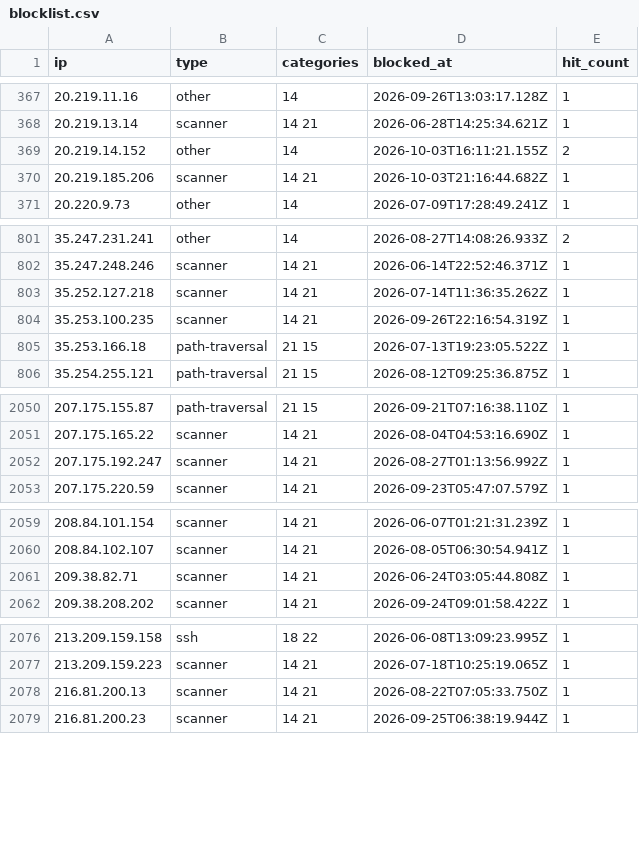
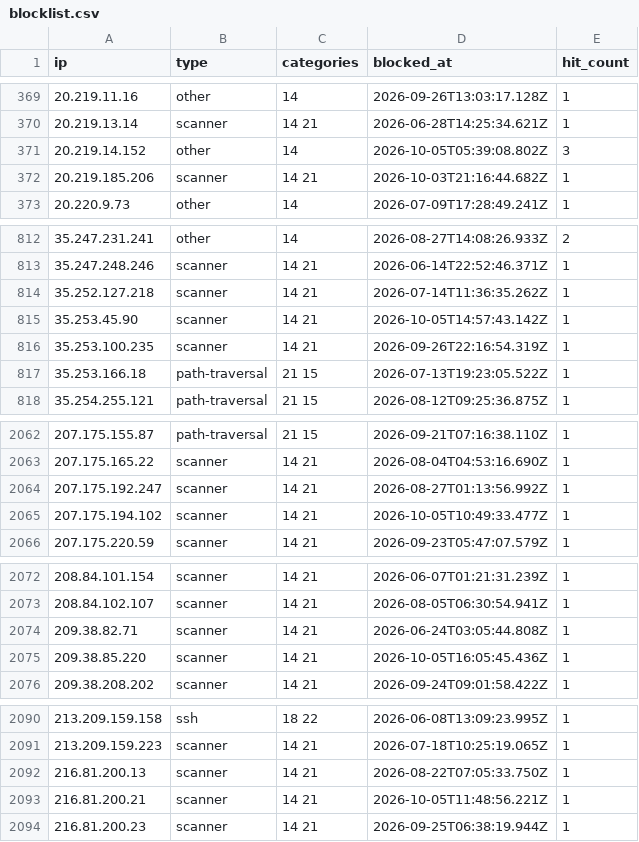
Before and after one commit to zenmorro/Scanner-List, a CSV file: blocklist.csv, drawn as a sheet; only a part is shown, gaps mark what is left out; the diff covers the shown part only.

```diff
--- a/blocklist.csv
+++ b/blocklist.csv
@@ -368,3 +370,3 @@ ip,type,categories,blocked_at,hit_count
 20.219.13.14,scanner,14 21,2026-06-28T14:25:34.621Z,1
-20.219.14.152,other,14,2026-10-03T16:11:21.155Z,2
+20.219.14.152,other,14,2026-10-05T05:39:08.802Z,3
 20.219.185.206,scanner,14 21,2026-10-03T21:16:44.682Z,1
@@ -803,2 +814,3 @@ ip,type,categories,blocked_at,hit_count
 35.252.127.218,scanner,14 21,2026-07-14T11:36:35.262Z,1
+35.253.45.90,scanner,14 21,2026-10-05T14:57:43.142Z,1
 35.253.100.235,scanner,14 21,2026-09-26T22:16:54.319Z,1
@@ -2052,2 +2064,3 @@ ip,type,categories,blocked_at,hit_count
 207.175.192.247,scanner,14 21,2026-08-27T01:13:56.992Z,1
+207.175.194.102,scanner,14 21,2026-10-05T10:49:33.477Z,1
 207.175.220.59,scanner,14 21,2026-09-23T05:47:07.579Z,1
@@ -2061,2 +2074,3 @@ ip,type,categories,blocked_at,hit_count
 209.38.82.71,scanner,14 21,2026-06-24T03:05:44.808Z,1
+209.38.85.220,scanner,14 21,2026-10-05T16:05:45.436Z,1
 209.38.208.202,scanner,14 21,2026-09-24T09:01:58.422Z,1
@@ -2078,2 +2092,3 @@ ip,type,categories,blocked_at,hit_count
 216.81.200.13,scanner,14 21,2026-08-22T07:05:33.750Z,1
+216.81.200.21,scanner,14 21,2026-10-05T11:48:56.221Z,1
 216.81.200.23,scanner,14 21,2026-09-25T06:38:19.944Z,1
```
Also changed, not shown: 11 added rows and 2 edited cells elsewhere in this file, 2 other files.
